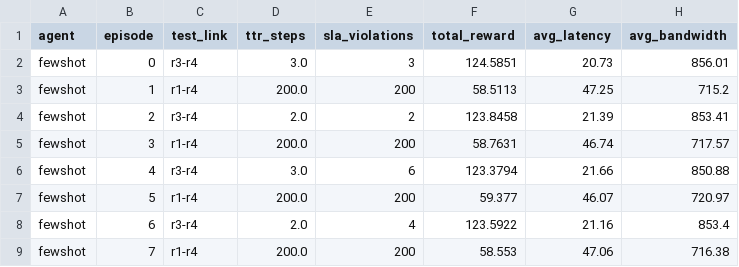
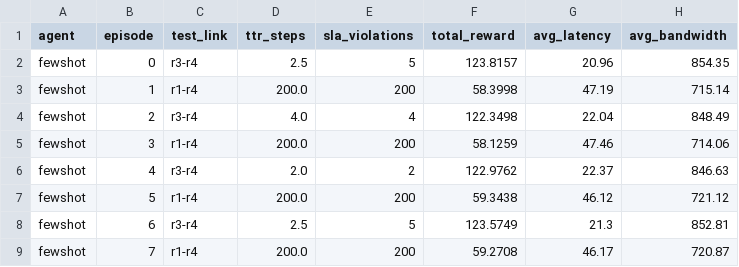
Before and after one commit to wer134/vagus, a CSV file: autonomous-network-mgmt/experiments/results/fewshot_results.csv, drawn as a sheet; only a part is shown; the diff covers the shown part only.

```diff
--- a/autonomous-network-mgmt/experiments/results/fewshot_results.csv
+++ b/autonomous-network-mgmt/experiments/results/fewshot_results.csv
@@ -1,9 +1,9 @@
 agent,episode,test_link,ttr_steps,sla_violations,total_reward,avg_latency,avg_bandwidth
-fewshot,0,r3-r4,3.0,3,124.5851,20.73,856.01
-fewshot,1,r1-r4,200.0,200,58.5113,47.25,715.2
-fewshot,2,r3-r4,2.0,2,123.8458,21.39,853.41
-fewshot,3,r1-r4,200.0,200,58.7631,46.74,717.57
-fewshot,4,r3-r4,3.0,6,123.3794,21.66,850.88
-fewshot,5,r1-r4,200.0,200,59.377,46.07,720.97
-fewshot,6,r3-r4,2.0,4,123.5922,21.16,853.4
-fewshot,7,r1-r4,200.0,200,58.553,47.06,716.38
+fewshot,0,r3-r4,2.5,5,123.8157,20.96,854.35
+fewshot,1,r1-r4,200.0,200,58.3998,47.19,715.14
+fewshot,2,r3-r4,4.0,4,122.3498,22.04,848.49
+fewshot,3,r1-r4,200.0,200,58.1259,47.46,714.06
+fewshot,4,r3-r4,2.0,2,122.9762,22.37,846.63
+fewshot,5,r1-r4,200.0,200,59.3438,46.12,721.12
+fewshot,6,r3-r4,2.5,5,123.5749,21.3,852.81
+fewshot,7,r1-r4,200.0,200,59.2708,46.17,720.87
```
Also changed, not shown: 163 edited cells elsewhere in this file, 1 other file.
